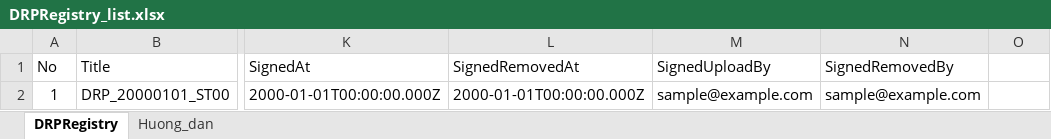
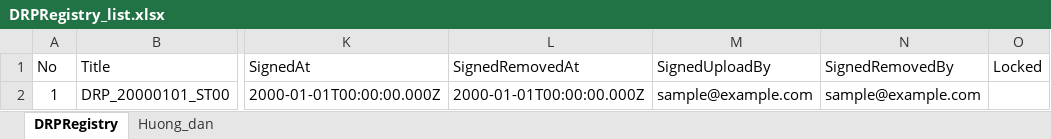
Before and after one commit to raymondtruongdev/DQM_workspace_portal, an Excel workbook: docs/sharepoint_setup/DRPRegistry_list.xlsx, sheet DRPRegistry, drawn as a sheet; only a part is shown, gaps mark what is left out; values as stored, in another font and other column widths than the file's, no borders; table styles not drawn; the diff names each change by its address in the sheet, - before the commit and + after, or states it on an @@ line.

```diff
--- a/docs/sharepoint_setup/DRPRegistry_list.xlsx (sheet DRPRegistry)
+++ b/docs/sharepoint_setup/DRPRegistry_list.xlsx (sheet DRPRegistry)
-O1: (empty)
+O1: Locked
```
Also changed, not shown: sheet Huong_dan, 22 other files.
